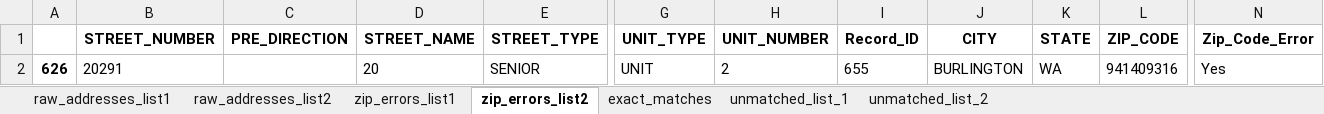
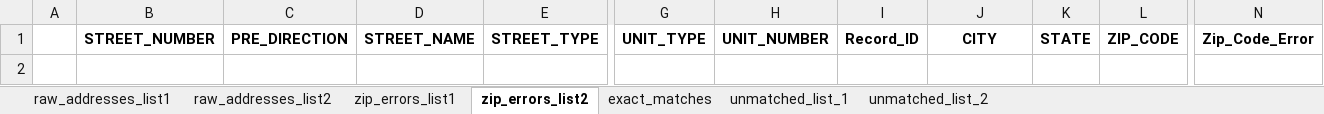
Before and after one commit to aberk104/CS410-Project, an Excel workbook: output/raw_to_matched_addresses.xlsx, sheet zip_errors_list2, drawn as a sheet; only a part is shown, gaps mark what is left out; values as stored, in another font and other column widths than the file's, no borders; rows hold the shown columns only; the diff names each change by its address in the sheet, - before the commit and + after, or states it on an @@ line.

```diff
--- a/output/raw_to_matched_addresses.xlsx (sheet zip_errors_list2)
+++ b/output/raw_to_matched_addresses.xlsx (sheet zip_errors_list2)
-row 2: 626 | 20291 |  | 20 | SENIOR | UNIT | 2 | 655 | BURLINGTON | WA | 941409316 | Yes
```
Also changed, not shown: sheet exact_matches, sheet unmatched_list_2, sheet unmatched_list_1, sheet raw_addresses_list2, sheet raw_addresses_list1, sheet zip_errors_list1, data/randomized_addresses_list_1.xlsx, 3 other files.
